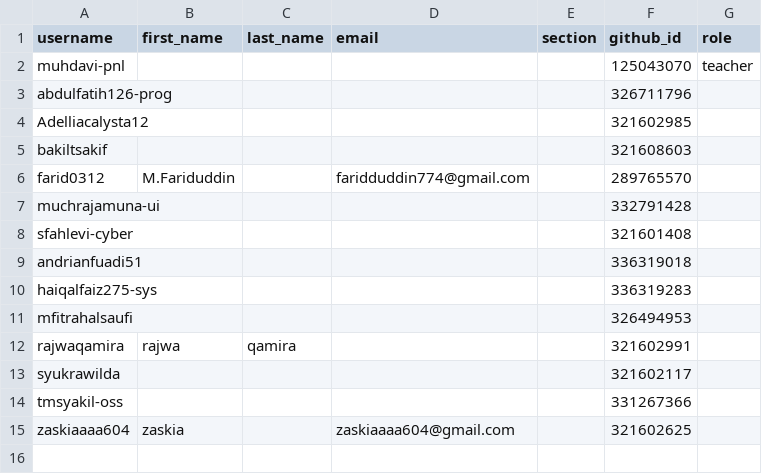
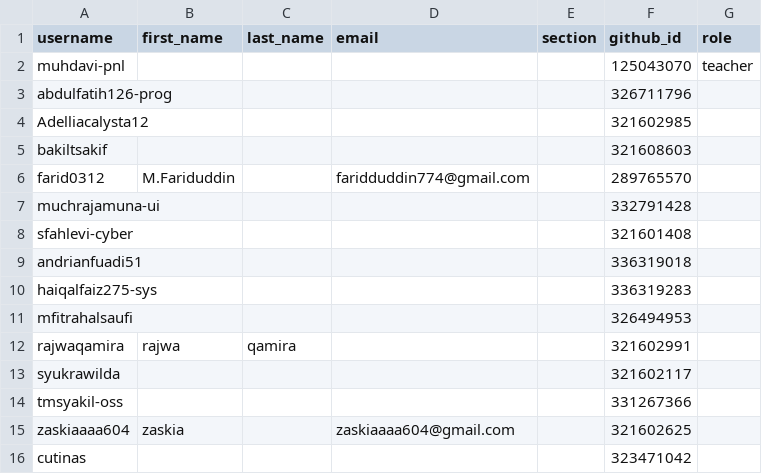
Before and after one commit to tik-pnl/classroom50, a CSV file: 2026-trpl/roster.csv, drawn as a sheet.

Commit message:
[Classroom 50] Add 1 student : 2026-trpl

```diff
--- a/2026-trpl/roster.csv
+++ b/2026-trpl/roster.csv
@@ -15 +15,2 @@ tmsyakil-oss,,,,,331267366,
 zaskiaaaa604,zaskia,,zaskiaaaa604@gmail.com,,321602625,
+cutinas,,,,,323471042,
```
